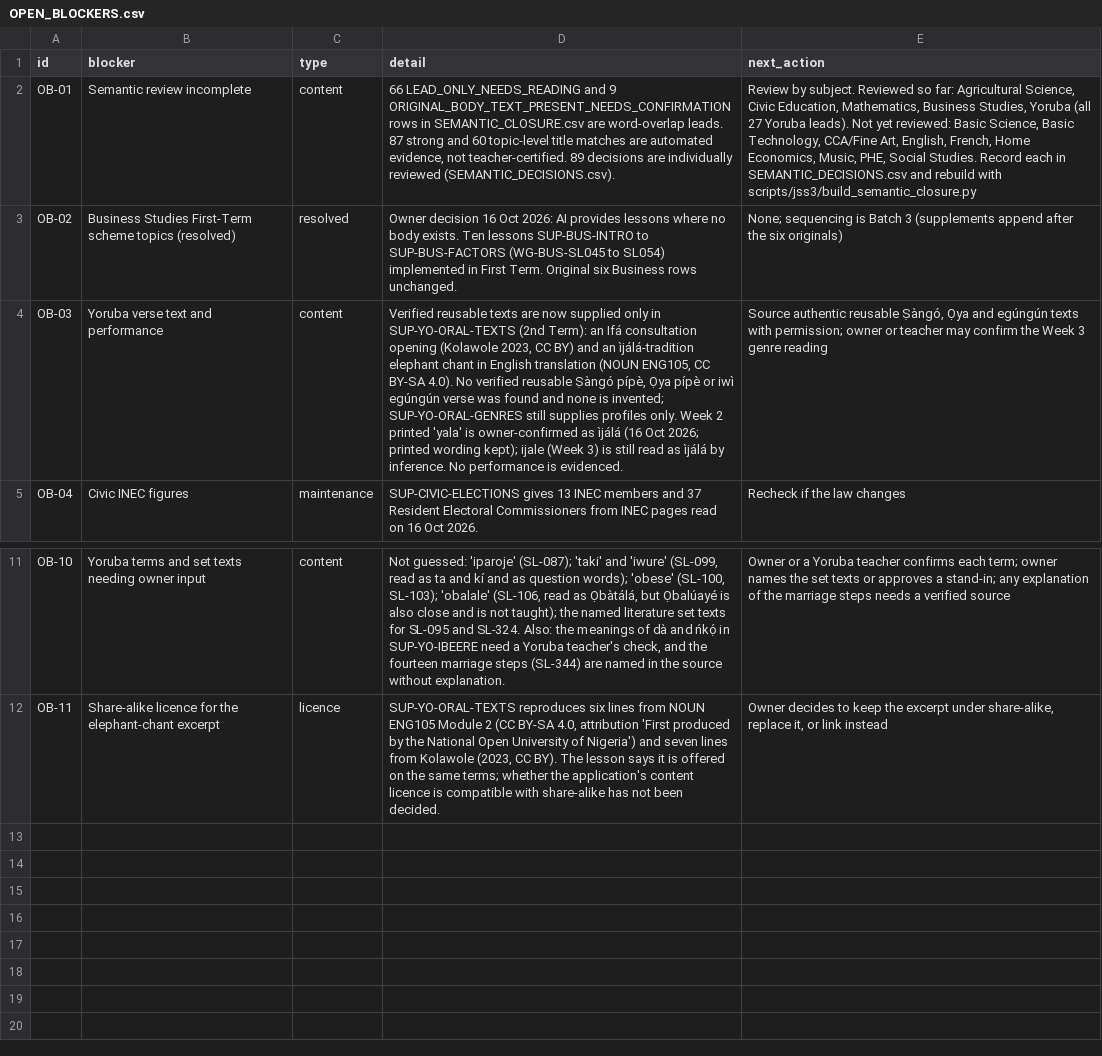
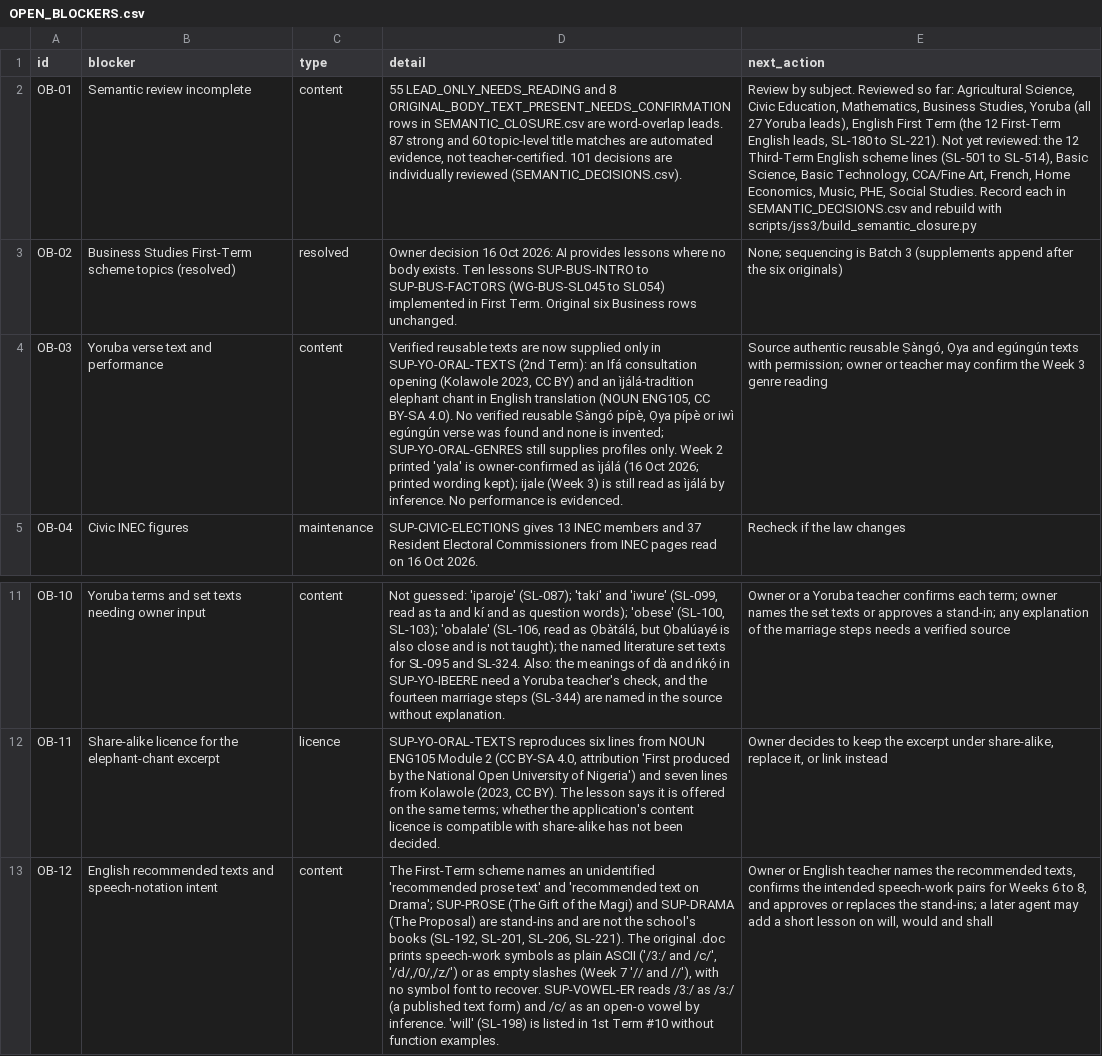
Before and after one commit to PDS-David/sts-school-app, a CSV file: docs/jss3/OPEN_BLOCKERS.csv, drawn as a sheet; only a part is shown, gaps mark what is left out; the diff names each change by its address in the sheet, - before the commit and + after, or states it on an @@ line.

```diff
--- a/docs/jss3/OPEN_BLOCKERS.csv
+++ b/docs/jss3/OPEN_BLOCKERS.csv
-D2 (detail): 66 LEAD_ONLY_NEEDS_READING and 9 ORIGINAL_BODY_TEXT_PRESENT_NEEDS_CONFIRMATION rows in SEMANTIC_CLOSURE.csv are word-overlap leads. 87 strong and 60 topic-level title matches are automated evidence, not teacher-certified. 89 decisions are…
+D2 (detail): 55 LEAD_ONLY_NEEDS_READING and 8 ORIGINAL_BODY_TEXT_PRESENT_NEEDS_CONFIRMATION rows in SEMANTIC_CLOSURE.csv are word-overlap leads. 87 strong and 60 topic-level title matches are automated evidence, not teacher-certified. 101 decisions are…
-E2 (next_action): …27 Yoruba leads). Not yet reviewed: Basic Science, Basic Technology, CCA/Fine Art, English, French, Home…
+E2 (next_action): …27 Yoruba leads), English First Term (the 12 First-Term English leads, SL-180 to SL-221). Not yet reviewed: the 12 Third-Term English scheme lines (SL-501 to SL-514), Basic Science, Basic Technology, CCA/Fine Art, French, Home…
+row 13: OB-12 | English recommended texts and speech-notation intent | content | The First-Term scheme names an unidentified 'recommended prose text' and 'recommended text on Drama'; SUP-PROSE (The Gift of the Magi) and SUP-DRAMA (The Proposal) are stand-ins and are not the school's books (SL-192, SL-201, SL-206, SL-221). The original .doc prints speech-work symbols as plain ASCII ('/3:/ and /c/', '/d/,/0/,/z/') or as empty slashes (Week 7 '// and //'), with no symbol font to recover. SUP-VOWEL-ER reads /3:/ as /ɜː/ (a published text form) and /c/ as an open-o vowel by inference. 'will' (SL-198) is listed in 1st Term #10 without function examples. | Owner or English teacher names the recommended texts, confirms the intended speech-work pairs for Weeks 6 to 8, and approves or replaces the stand-ins; a later agent may add a short lesson on will, would and shall
```
Also changed, not shown: docs/jss3/SEMANTIC_CLOSURE.csv, docs/jss3/replacements/CURRENT_COVERAGE.csv, 5 other files.
